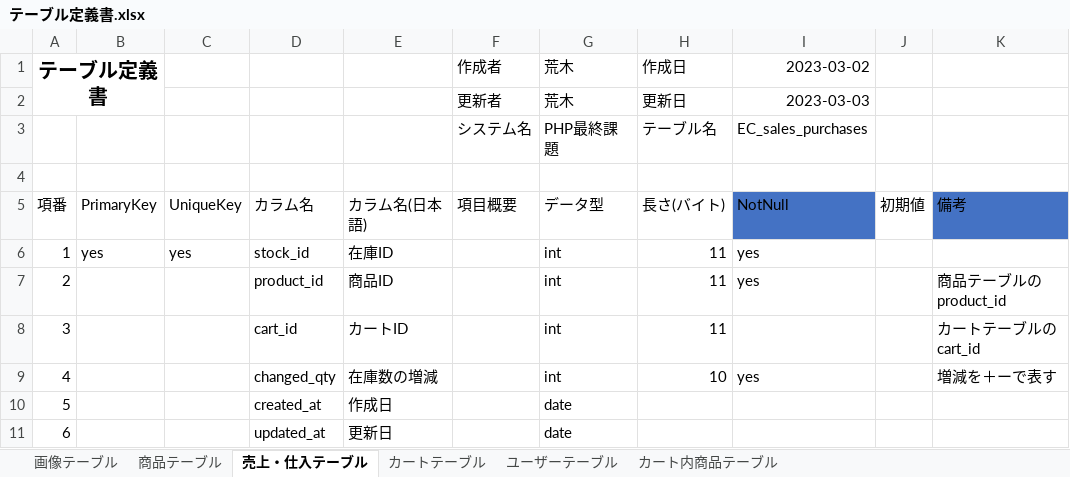
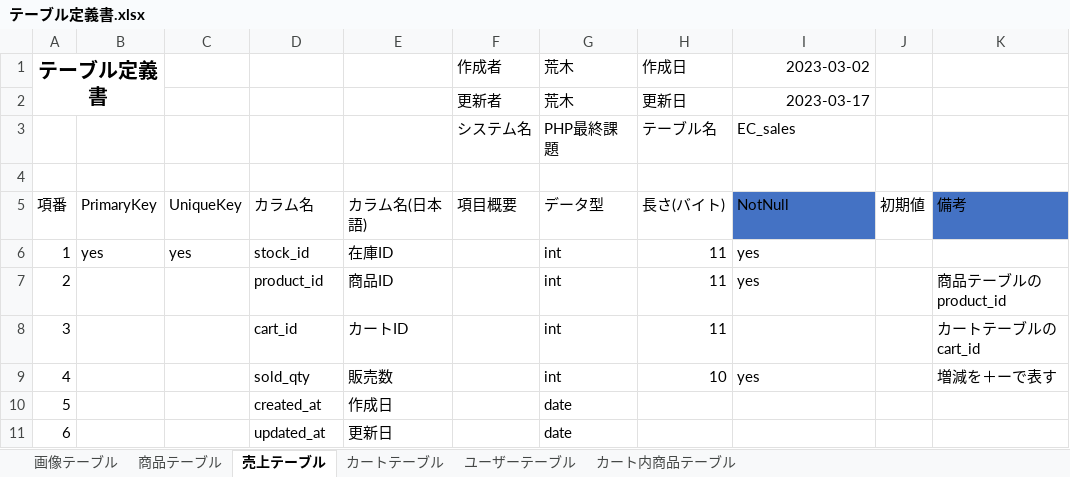
Before and after one commit to koruri29/dc_work_PHP, an Excel workbook: documents/テーブル定義書.xlsx, sheet 売上テーブル, drawn as a sheet; values as stored, in another font and other column widths than the file's, no borders; table styles not drawn; the diff names each change by its address in the sheet, - before the commit and + after, or states it on an @@ line.

```diff
--- a/documents/テーブル定義書.xlsx (sheet 売上テーブル)
+++ b/documents/テーブル定義書.xlsx (sheet 売上テーブル)
-sheet tab: 売上・仕入テーブル
+sheet tab: 売上テーブル
-I2: 2023-03-03
+I2: 2023-03-17
-I3: EC_sales_purchases
+I3: EC_sales
-D9: changed_qty
+D9: sold_qty
-E9: 在庫数の増減
+E9: 販売数
```
Also changed, not shown: documents/ER図.xlsx, 13 other files.
